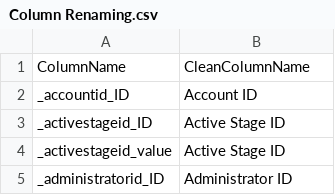
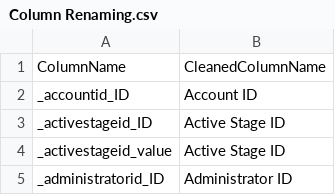
Before and after one commit to preston-reynolds/M-aids, a CSV file: Column Renaming.csv, drawn as a sheet; only a part is shown.

Commit message:
Renamed column

```diff
--- a/Column Renaming.csv
+++ b/Column Renaming.csv
@@ -1,2 +1,2 @@
-ColumnName,CleanColumnName
+ColumnName,CleanedColumnName
 _accountid_ID,Account ID
```
